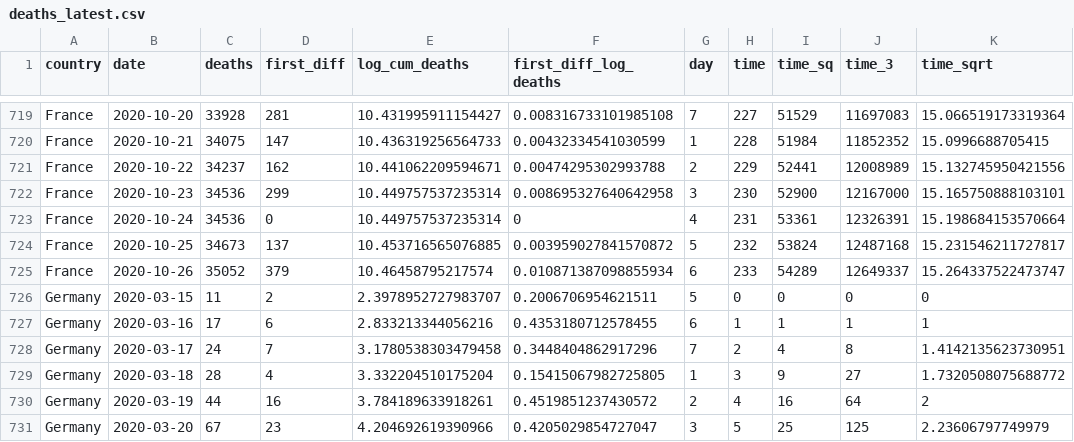
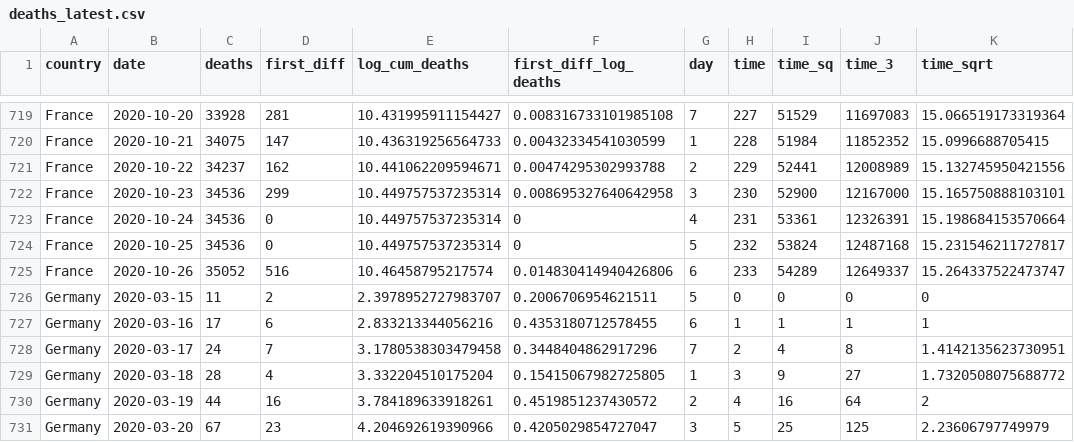
Before and after one commit to joelhay/joelhay.github.io, a CSV file: Daily_Datafiles/deaths_latest.csv, drawn as a sheet; only a part is shown, gaps mark what is left out; the diff names each change by its address in the sheet, - before the commit and + after, or states it on an @@ line.

```diff
--- a/Daily_Datafiles/deaths_latest.csv
+++ b/Daily_Datafiles/deaths_latest.csv
-C724 (deaths): 34673
+C724 (deaths): 34536
-D724 (first_diff): 137
+D724 (first_diff): 0
-E724 (log_cum_deaths): 10.453716565076885
+E724 (log_cum_deaths): 10.449757537235314
-F724 (first_diff_log_deaths): 0.003959027841570872
+F724 (first_diff_log_deaths): 0
-D725 (first_diff): 379
+D725 (first_diff): 516
-F725 (first_diff_log_deaths): 0.010871387098855934
+F725 (first_diff_log_deaths): 0.014830414940426806
```
Also changed, not shown: Daily_Datafiles/daily_latest.csv, global_cases_100_latest.csv, 8 other files.
